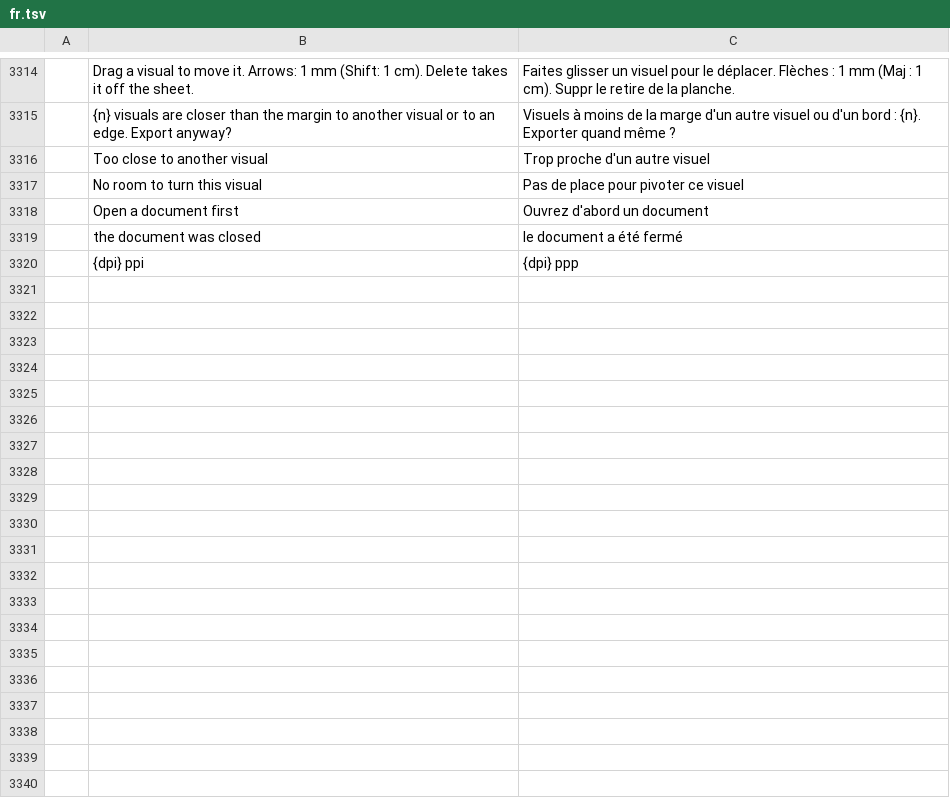
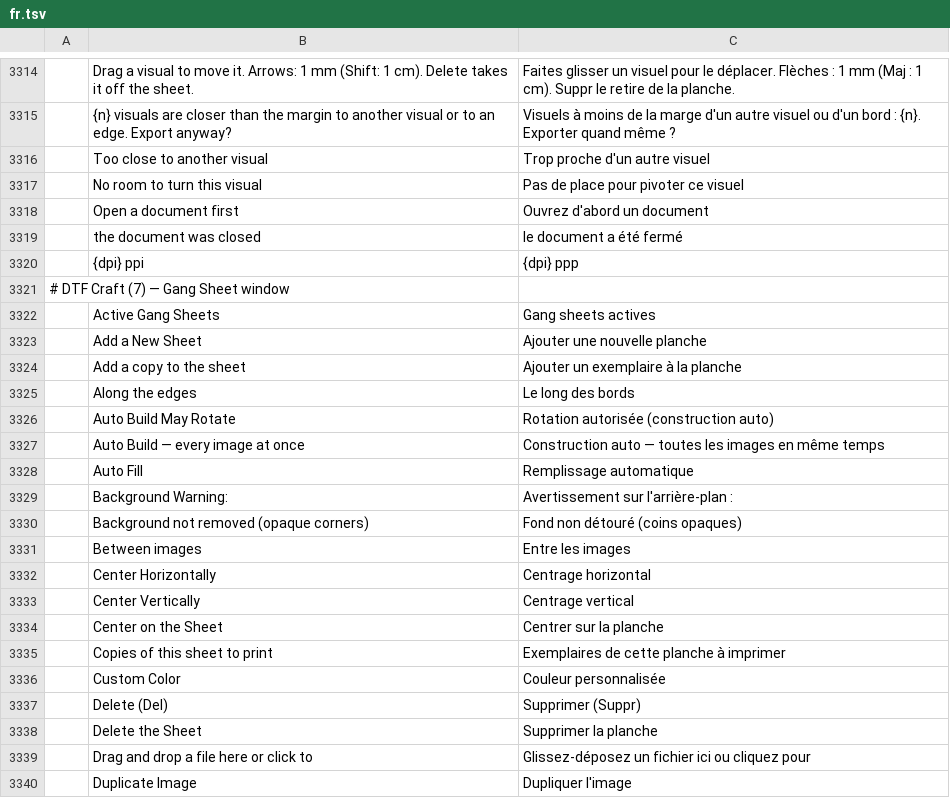
Before and after one commit to 37deuxglacet-lang/dtf-craft, a TSV file: crates/ui-egui/src/i18n/fr.tsv, drawn as a sheet; only a part is shown, gaps mark what is left out; the diff covers the shown part only; the diff names each change by its address in the sheet, - before the commit and + after, or states it on an @@ line.

```diff
--- a/crates/ui-egui/src/i18n/fr.tsv
+++ b/crates/ui-egui/src/i18n/fr.tsv
+row 3321: # DTF Craft (7) — Gang Sheet window
+row 3322:  | Active Gang Sheets | Gang sheets actives
+row 3323:  | Add a New Sheet | Ajouter une nouvelle planche
+row 3324:  | Add a copy to the sheet | Ajouter un exemplaire à la planche
+row 3325:  | Along the edges | Le long des bords
+row 3326:  | Auto Build May Rotate | Rotation autorisée (construction auto)
+row 3327:  | Auto Build — every image at once | Construction auto — toutes les images en même temps
+row 3328:  | Auto Fill | Remplissage automatique
+row 3329:  | Background Warning: | Avertissement sur l'arrière-plan :
+row 3330:  | Background not removed (opaque corners) | Fond non détouré (coins opaques)
+row 3331:  | Between images | Entre les images
+row 3332:  | Center Horizontally | Centrage horizontal
+row 3333:  | Center Vertically | Centrage vertical
+row 3334:  | Center on the Sheet | Centrer sur la planche
+row 3335:  | Copies of this sheet to print | Exemplaires de cette planche à imprimer
+row 3336:  | Custom Color | Couleur personnalisée
+row 3337:  | Delete (Del) | Supprimer (Suppr)
+row 3338:  | Delete the Sheet | Supprimer la planche
+row 3339:  | Drag and drop a file here or click to | Glissez-déposez un fichier ici ou cliquez pour
+row 3340:  | Duplicate Image | Dupliquer l'image
```
Also changed, not shown: 50 added rows elsewhere in this file, crates/ui-egui/src/i18n/el.tsv, crates/ui-egui/src/i18n/hu.tsv, 22 other files.
